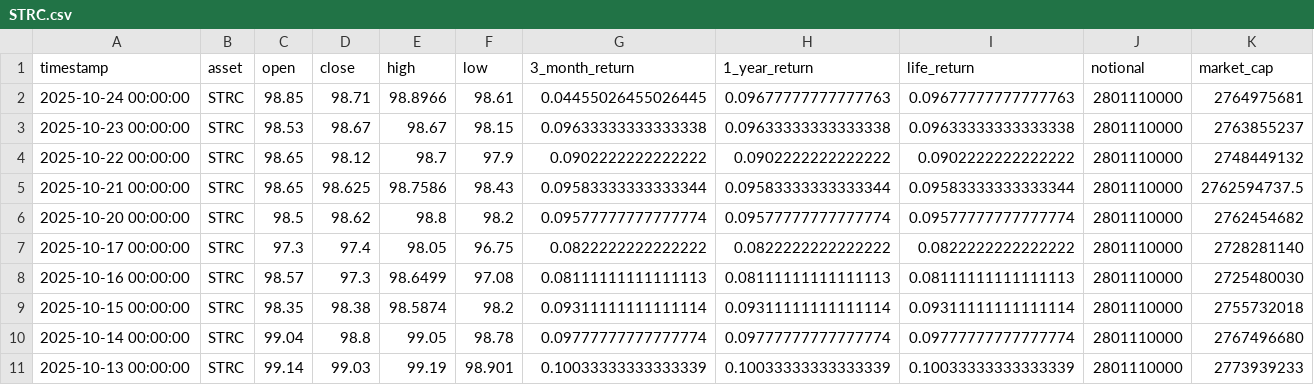
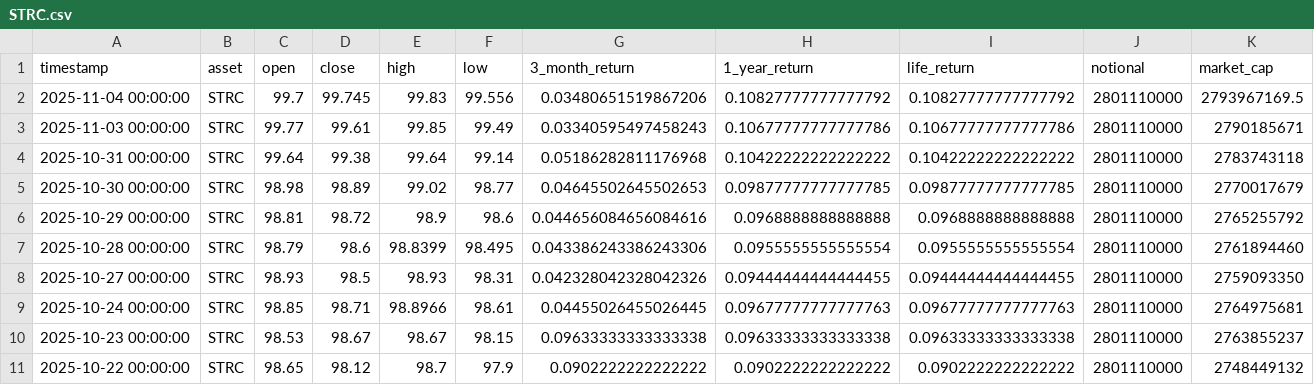
Before and after one commit to posix4e/btc-mnav-rainbow, a CSV file: STRC.csv, drawn as a sheet; only a part is shown; the shorter side is filled out with more unchanged rows; rows hold the shown columns only; the diff names each change by its address in the sheet, - before the commit and + after, or states it on an @@ line.

```diff
--- a/STRC.csv
+++ b/STRC.csv
+row 2: 2025-11-04 00:00:00 | STRC | 99.7 | 99.745 | 99.83 | 99.556 | 0.03480651519867206 | 0.10827777777777792 | 0.10827777777777792 | 2801110000 | 2793967169.5
+row 3: 2025-11-03 00:00:00 | STRC | 99.77 | 99.61 | 99.85 | 99.49 | 0.03340595497458243 | 0.10677777777777786 | 0.10677777777777786 | 2801110000 | 2790185671
+row 4: 2025-10-31 00:00:00 | STRC | 99.64 | 99.38 | 99.64 | 99.14 | 0.05186282811176968 | 0.10422222222222222 | 0.10422222222222222 | 2801110000 | 2783743118
+row 5: 2025-10-30 00:00:00 | STRC | 98.98 | 98.89 | 99.02 | 98.77 | 0.04645502645502653 | 0.09877777777777785 | 0.09877777777777785 | 2801110000 | 2770017679
+row 6: 2025-10-29 00:00:00 | STRC | 98.81 | 98.72 | 98.9 | 98.6 | 0.044656084656084616 | 0.0968888888888888 | 0.0968888888888888 | 2801110000 | 2765255792
+row 7: 2025-10-28 00:00:00 | STRC | 98.79 | 98.6 | 98.8399 | 98.495 | 0.043386243386243306 | 0.0955555555555554 | 0.0955555555555554 | 2801110000 | 2761894460
+row 8: 2025-10-27 00:00:00 | STRC | 98.93 | 98.5 | 98.93 | 98.31 | 0.042328042328042326 | 0.09444444444444455 | 0.09444444444444455 | 2801110000 | 2759093350
```
Also changed, not shown: MSTR.csv, STRD.csv, 2 other files.
